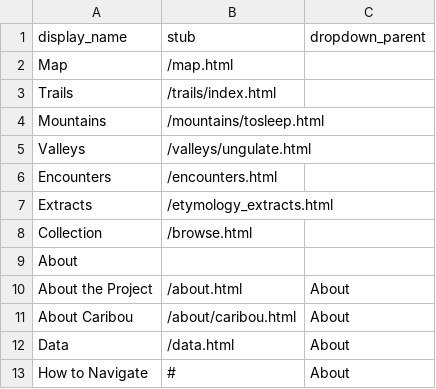
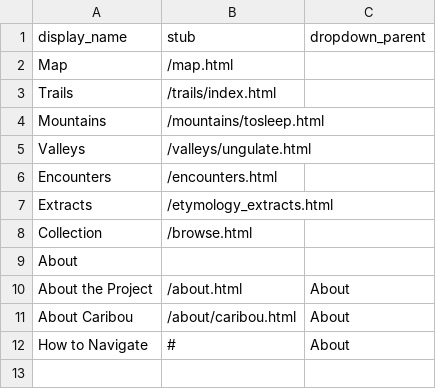
Before and after one commit to thecdil/storying_combined, a CSV file: _data/config-nav.csv, drawn as a sheet; the diff names each change by its address in the sheet, - before the commit and + after, or states it on an @@ line.

```diff
--- a/_data/config-nav.csv
+++ b/_data/config-nav.csv
-row 12: Data | /data.html | About
```
Also changed, not shown: 3 other files.
